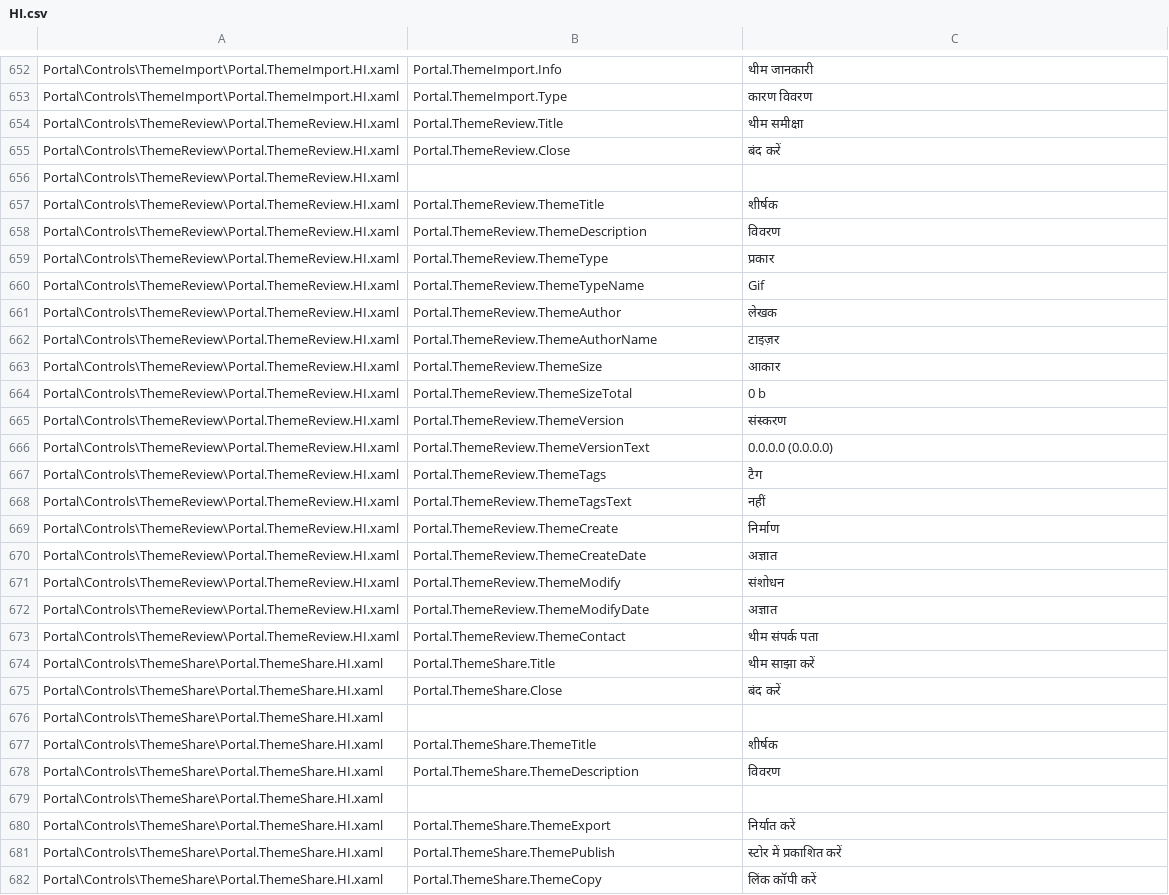
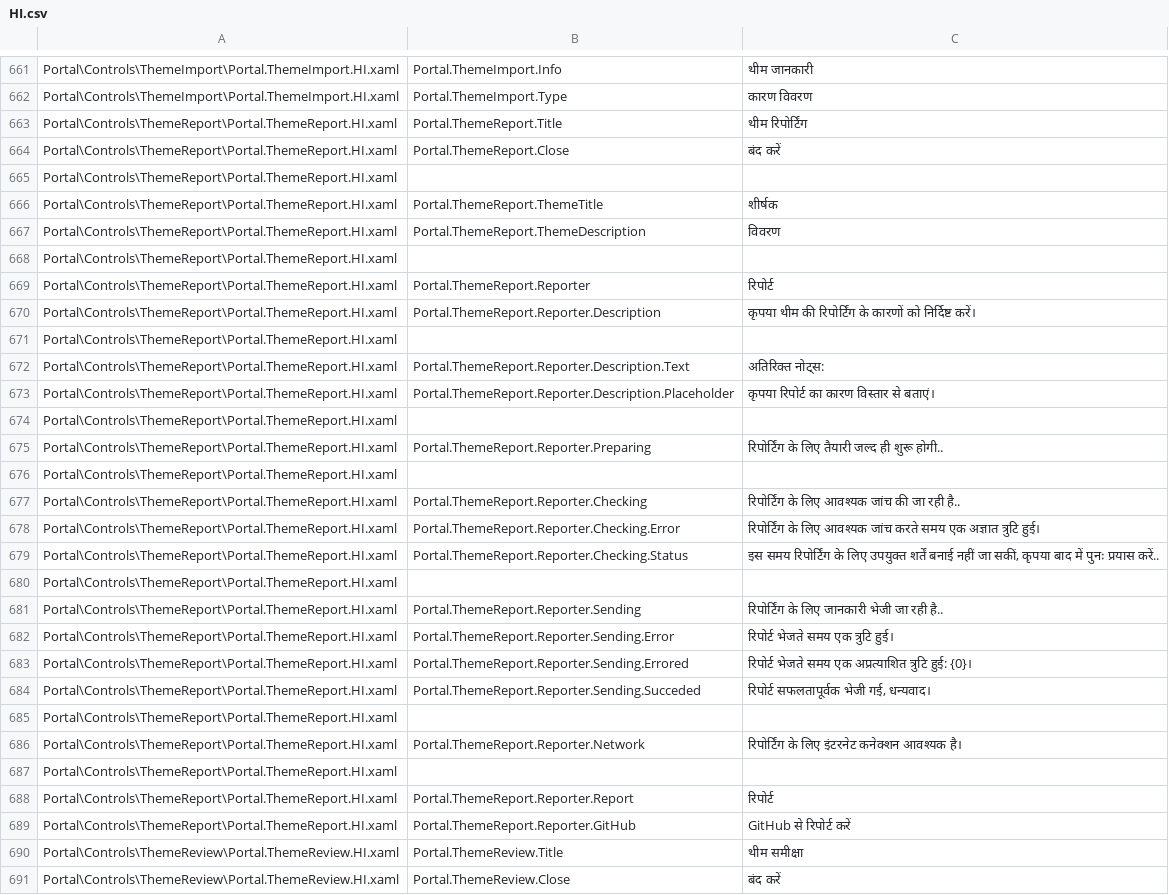
Before and after one commit to Taiizor/Sucrose, a CSV file: .localize/HI.csv, drawn as a sheet; only a part is shown, gaps mark what is left out; the shorter side is filled out with more unchanged rows; the diff covers the shown part only; the diff names each change by its address in the sheet, - before the commit and + after, or states it on an @@ line.

Commit message:
Prepared Wallpaper Report

```diff
--- a/.localize/HI.csv
+++ b/.localize/HI.csv
+row 663: Portal\Controls\ThemeReport\Portal.ThemeReport.HI.xaml | Portal.ThemeReport.Title | थीम रिपोर्टिंग
+row 664: Portal\Controls\ThemeReport\Portal.ThemeReport.HI.xaml | Portal.ThemeReport.Close | बंद करें
+row 665: Portal\Controls\ThemeReport\Portal.ThemeReport.HI.xaml
+row 666: Portal\Controls\ThemeReport\Portal.ThemeReport.HI.xaml | Portal.ThemeReport.ThemeTitle | शीर्षक
+row 667: Portal\Controls\ThemeReport\Portal.ThemeReport.HI.xaml | Portal.ThemeReport.ThemeDescription | विवरण
+row 668: Portal\Controls\ThemeReport\Portal.ThemeReport.HI.xaml
+row 669: Portal\Controls\ThemeReport\Portal.ThemeReport.HI.xaml | Portal.ThemeReport.Reporter | रिपोर्ट
+row 670: Portal\Controls\ThemeReport\Portal.ThemeReport.HI.xaml | Portal.ThemeReport.Reporter.Description | कृपया थीम की रिपोर्टिंग के कारणों को निर्दिष्ट करें।
+row 671: Portal\Controls\ThemeReport\Portal.ThemeReport.HI.xaml
+row 672: Portal\Controls\ThemeReport\Portal.ThemeReport.HI.xaml | Portal.ThemeReport.Reporter.Description.Text | अतिरिक्त नोट्स:
+row 673: Portal\Controls\ThemeReport\Portal.ThemeReport.HI.xaml | Portal.ThemeReport.Reporter.Description.Placeholder | कृपया रिपोर्ट का कारण विस्तार से बताएं।
+row 674: Portal\Controls\ThemeReport\Portal.ThemeReport.HI.xaml
+row 675: Portal\Controls\ThemeReport\Portal.ThemeReport.HI.xaml | Portal.ThemeReport.Reporter.Preparing | रिपोर्टिंग के लिए तैयारी जल्द ही शुरू होगी..
+row 676: Portal\Controls\ThemeReport\Portal.ThemeReport.HI.xaml
+row 677: Portal\Controls\ThemeReport\Portal.ThemeReport.HI.xaml | Portal.ThemeReport.Reporter.Checking | रिपोर्टिंग के लिए आवश्यक जांच की जा रही है..
+row 678: Portal\Controls\ThemeReport\Portal.ThemeReport.HI.xaml | Portal.ThemeReport.Reporter.Checking.Error | रिपोर्टिंग के लिए आवश्यक जांच करते समय एक अज्ञात त्रुटि हुई।
+row 679: Portal\Controls\ThemeReport\Portal.ThemeReport.HI.xaml | Portal.ThemeReport.Reporter.Checking.Status | इस समय रिपोर्टिंग के लिए उपयुक्त शर्तें बनाई नहीं जा सकीं, कृपया बाद में पुनः प्रयास करें..
+row 680: Portal\Controls\ThemeReport\Portal.ThemeReport.HI.xaml
+row 681: Portal\Controls\ThemeReport\Portal.ThemeReport.HI.xaml | Portal.ThemeReport.Reporter.Sending | रिपोर्टिंग के लिए जानकारी भेजी जा रही है..
+row 682: Portal\Controls\ThemeReport\Portal.ThemeReport.HI.xaml | Portal.ThemeReport.Reporter.Sending.Error | रिपोर्ट भेजते समय एक त्रुटि हुई।
+row 683: Portal\Controls\ThemeReport\Portal.ThemeReport.HI.xaml | Portal.ThemeReport.Reporter.Sending.Errored | रिपोर्ट भेजते समय एक अप्रत्याशित त्रुटि हुई: {0}।
+row 684: Portal\Controls\ThemeReport\Portal.ThemeReport.HI.xaml | Portal.ThemeReport.Reporter.Sending.Succeded | रिपोर्ट सफलतापूर्वक भेजी गई, धन्यवाद।
+row 685: Portal\Controls\ThemeReport\Portal.ThemeReport.HI.xaml
+row 686: Portal\Controls\ThemeReport\Portal.ThemeReport.HI.xaml | Portal.ThemeReport.Reporter.Network | रिपोर्टिंग के लिए इंटरनेट कनेक्शन आवश्यक है।
+row 687: Portal\Controls\ThemeReport\Portal.ThemeReport.HI.xaml
+row 688: Portal\Controls\ThemeReport\Portal.ThemeReport.HI.xaml | Portal.ThemeReport.Reporter.Report | रिपोर्ट
+row 689: Portal\Controls\ThemeReport\Portal.ThemeReport.HI.xaml | Portal.ThemeReport.Reporter.GitHub | GitHub से रिपोर्ट करें
```
Also changed, not shown: 9 added rows and 1 edited cell elsewhere in this file, .localize/DE.csv, .localize/EL.csv, 48 other files.
